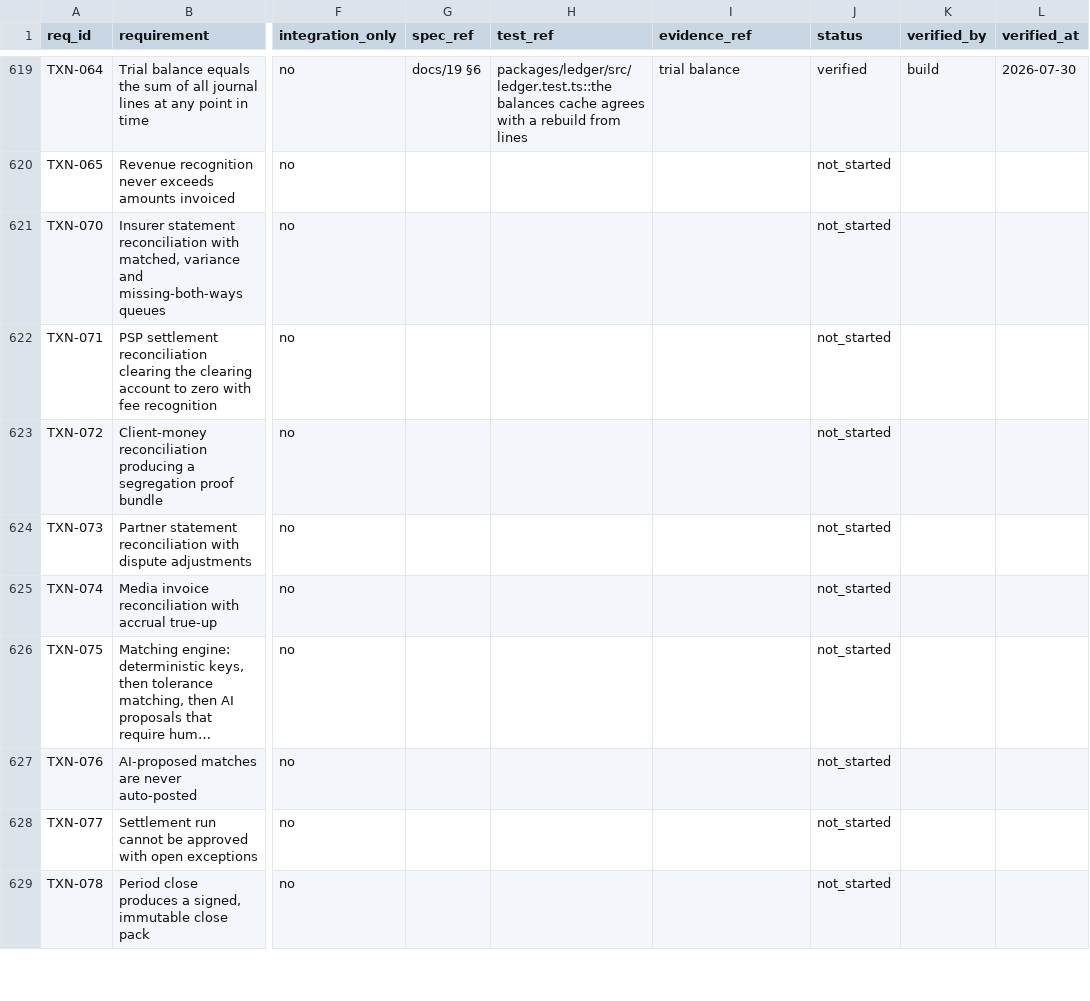
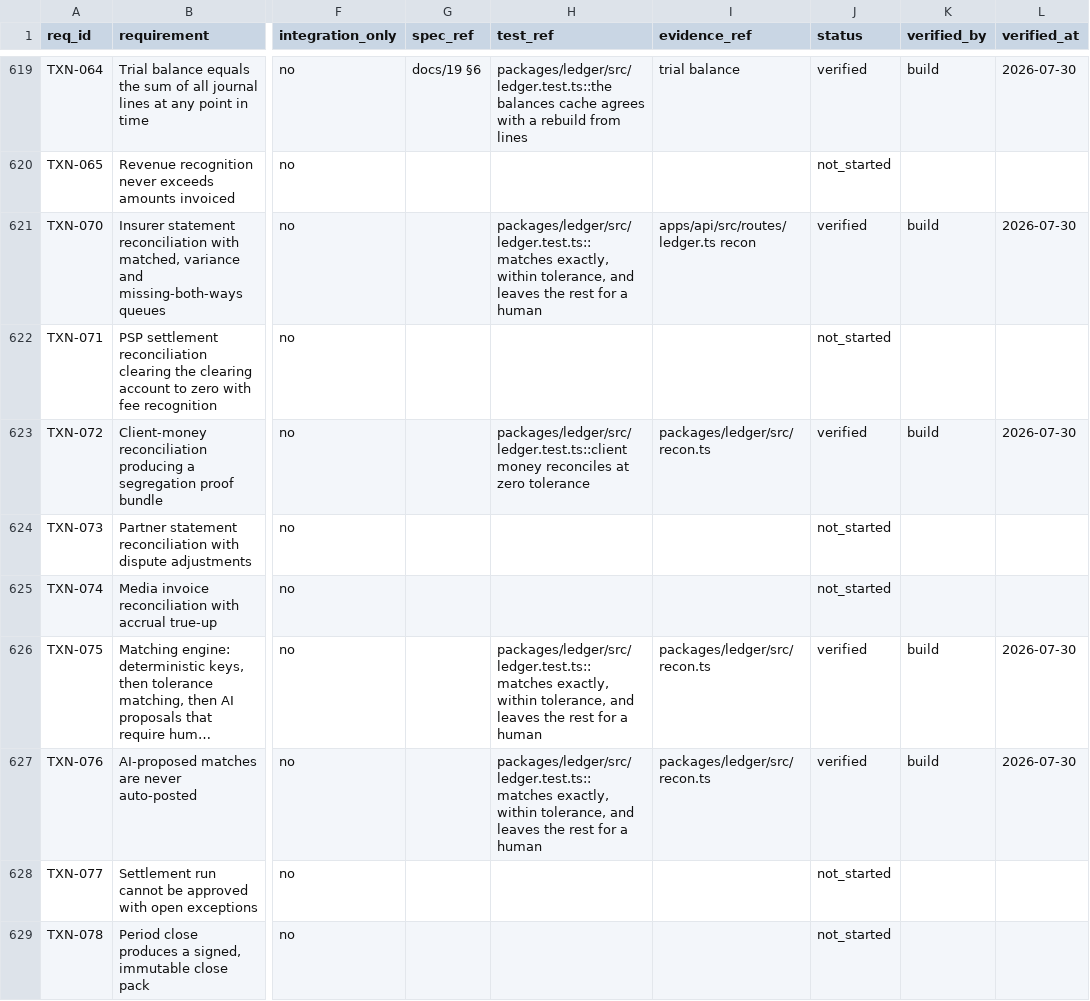
Before and after one commit to Reshigan/Lyra, a CSV file: docs/traceability.csv, drawn as a sheet; only a part is shown, gaps mark what is left out; long unchanged cells end in …; the diff covers the shown part only; the diff names each change by its address in the sheet, - before the commit and + after, or states it on an @@ line.

```diff
--- a/docs/traceability.csv
+++ b/docs/traceability.csv
-H621 (test_ref): (empty)
+H621 (test_ref): packages/ledger/src/ledger.test.ts::matches exactly, within tolerance, and leaves the rest for a human
-I621 (evidence_ref): (empty)
+I621 (evidence_ref): apps/api/src/routes/ledger.ts recon
-J621 (status): not_started
+J621 (status): verified
-K621 (verified_by): (empty)
+K621 (verified_by): build
-L621 (verified_at): (empty)
+L621 (verified_at): 2026-07-30
-H623 (test_ref): (empty)
+H623 (test_ref): packages/ledger/src/ledger.test.ts::client money reconciles at zero tolerance
-I623 (evidence_ref): (empty)
+I623 (evidence_ref): packages/ledger/src/recon.ts
-J623 (status): not_started
+J623 (status): verified
-K623 (verified_by): (empty)
+K623 (verified_by): build
-L623 (verified_at): (empty)
+L623 (verified_at): 2026-07-30
-H626:H627 (test_ref): (empty)
+H626:H627 (test_ref): packages/ledger/src/ledger.test.ts::matches exactly, within tolerance, and leaves the rest for a human
-I626:I627 (evidence_ref): (empty)
+I626:I627 (evidence_ref): packages/ledger/src/recon.ts
-J626:J627 (status): not_started
+J626:J627 (status): verified
-K626:K627 (verified_by): (empty)
+K626:K627 (verified_by): build
-L626:L627 (verified_at): (empty)
+L626:L627 (verified_at): 2026-07-30
```
Also changed, not shown: 56 edited cells elsewhere in this file, 1 other file.
